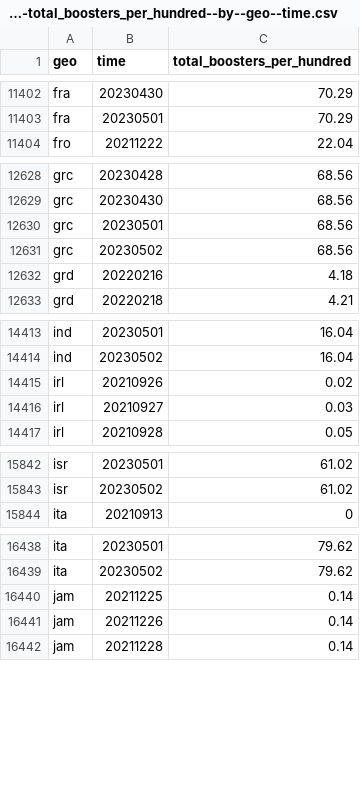
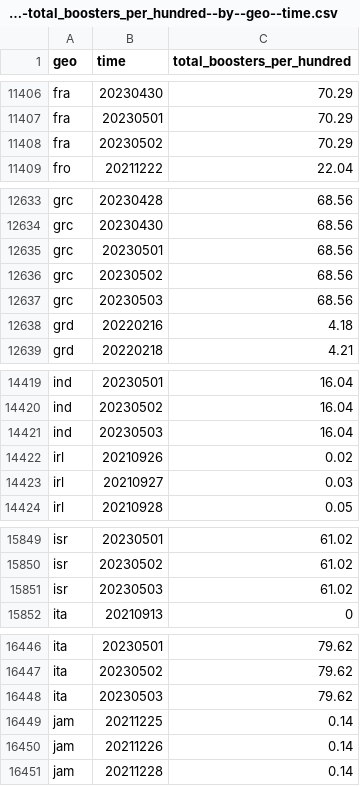
Before and after one commit to open-numbers/ddf--open_numbers--owid_covid_19, a CSV file: ddf--datapoints--total_boosters_per_hundred--by--geo--time.csv, drawn as a sheet; only a part is shown, gaps mark what is left out; the diff covers the shown part only; the diff names each change by its address in the sheet, - before the commit and + after, or states it on an @@ line.

```diff
--- a/ddf--datapoints--total_boosters_per_hundred--by--geo--time.csv
+++ b/ddf--datapoints--total_boosters_per_hundred--by--geo--time.csv
+row 11408: fra | 20230502 | 70.29
+row 12637: grc | 20230503 | 68.56
+row 14421: ind | 20230503 | 16.04
+row 15851: isr | 20230503 | 61.02
+row 16448: ita | 20230503 | 79.62
```
Also changed, not shown: 14 added rows and 43 edited cells elsewhere in this file, ddf--datapoints--hosp_patients_per_million_smoothed--by--geo--time.csv, ddf--datapoints--people_fully_vaccinated_per_hundred--by--geo--time.csv, 48 other files.
